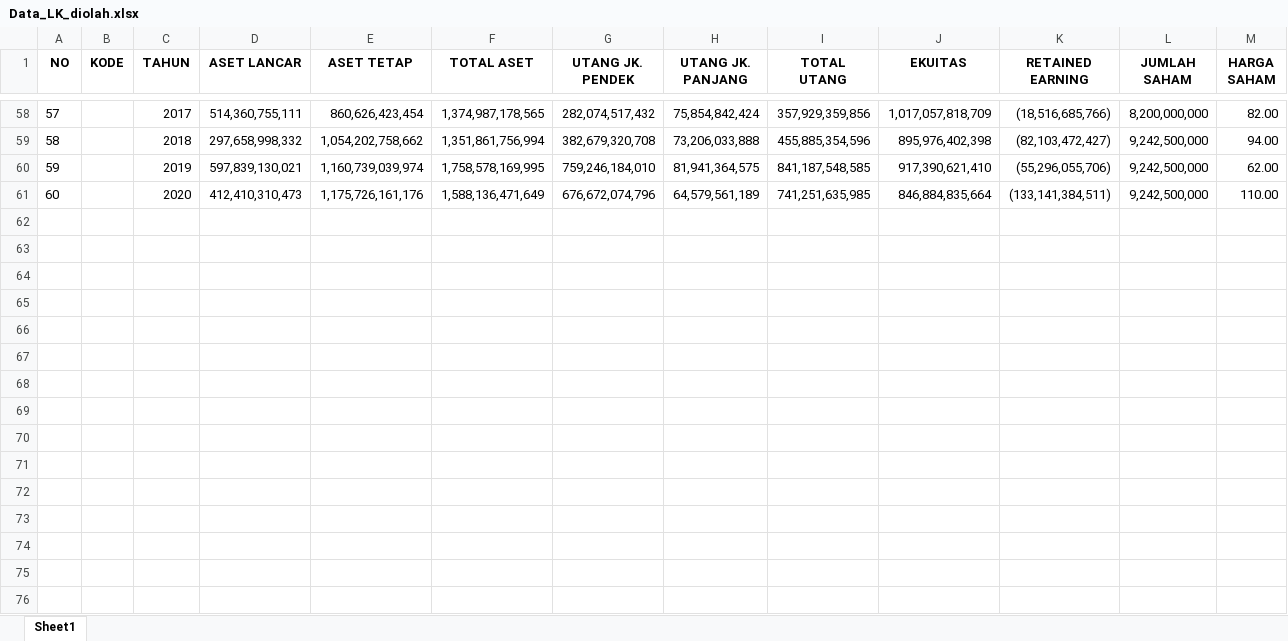
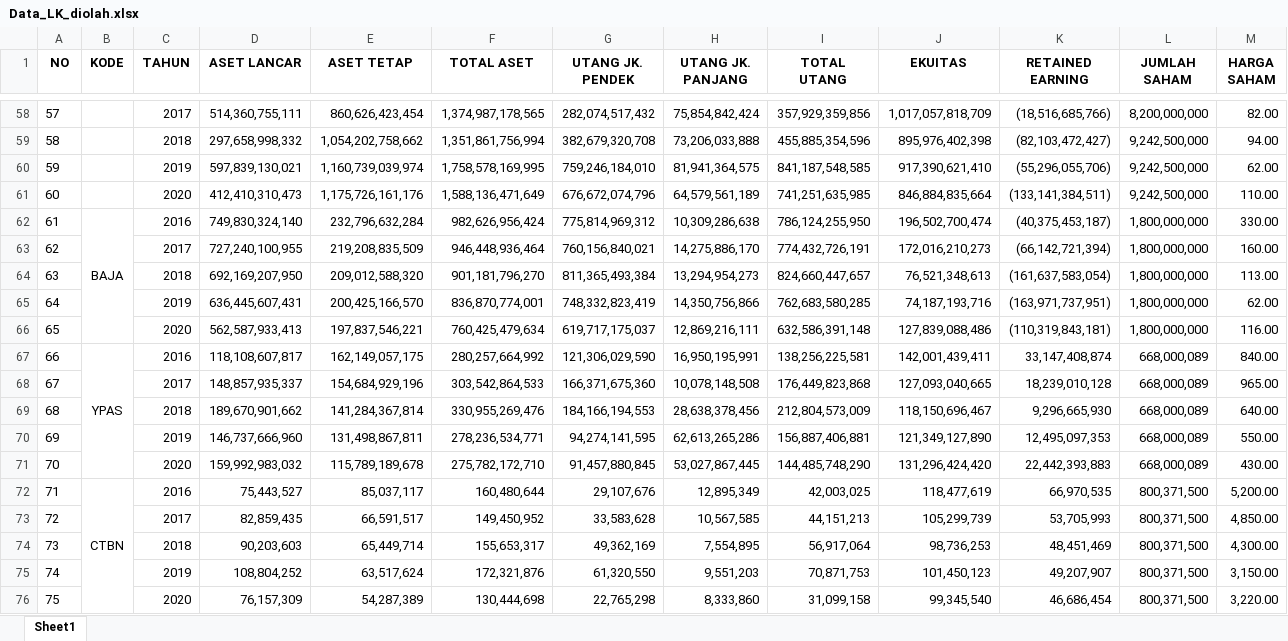
Before and after one commit to yulisetyo/kuliah, an Excel workbook: SKRIPSI_BUNDA/Data_LK_diolah.xlsx, sheet Sheet1, drawn as a sheet; only a part is shown, gaps mark what is left out; values as stored, in another font and other column widths than the file's, no borders; rows hold the shown columns only; the diff names each change by its address in the sheet, - before the commit and + after, or states it on an @@ line.

Commit message:
penambahan data

```diff
--- a/SKRIPSI_BUNDA/Data_LK_diolah.xlsx (sheet Sheet1)
+++ b/SKRIPSI_BUNDA/Data_LK_diolah.xlsx (sheet Sheet1)
+row 62: 61 | BAJA | 2016 | 749,830,324,140 | 232,796,632,284 | 982,626,956,424 | 775,814,969,312 | 10,309,286,638 | 786,124,255,950 | 196,502,700,474 | (40,375,453,187) | 1,800,000,000 | 330.00
+row 63: 62 |  | 2017 | 727,240,100,955 | 219,208,835,509 | 946,448,936,464 | 760,156,840,021 | 14,275,886,170 | 774,432,726,191 | 172,016,210,273 | (66,142,721,394) | 1,800,000,000 | 160.00
+row 64: 63 |  | 2018 | 692,169,207,950 | 209,012,588,320 | 901,181,796,270 | 811,365,493,384 | 13,294,954,273 | 824,660,447,657 | 76,521,348,613 | (161,637,583,054) | 1,800,000,000 | 113.00
+row 65: 64 |  | 2019 | 636,445,607,431 | 200,425,166,570 | 836,870,774,001 | 748,332,823,419 | 14,350,756,866 | 762,683,580,285 | 74,187,193,716 | (163,971,737,951) | 1,800,000,000 | 62.00
+row 66: 65 |  | 2020 | 562,587,933,413 | 197,837,546,221 | 760,425,479,634 | 619,717,175,037 | 12,869,216,111 | 632,586,391,148 | 127,839,088,486 | (110,319,843,181) | 1,800,000,000 | 116.00
+row 67: 66 | YPAS | 2016 | 118,108,607,817 | 162,149,057,175 | 280,257,664,992 | 121,306,029,590 | 16,950,195,991 | 138,256,225,581 | 142,001,439,411 | 33,147,408,874 | 668,000,089 | 840.00
+row 68: 67 |  | 2017 | 148,857,935,337 | 154,684,929,196 | 303,542,864,533 | 166,371,675,360 | 10,078,148,508 | 176,449,823,868 | 127,093,040,665 | 18,239,010,128 | 668,000,089 | 965.00
+row 69: 68 |  | 2018 | 189,670,901,662 | 141,284,367,814 | 330,955,269,476 | 184,166,194,553 | 28,638,378,456 | 212,804,573,009 | 118,150,696,467 | 9,296,665,930 | 668,000,089 | 640.00
+row 70: 69 |  | 2019 | 146,737,666,960 | 131,498,867,811 | 278,236,534,771 | 94,274,141,595 | 62,613,265,286 | 156,887,406,881 | 121,349,127,890 | 12,495,097,353 | 668,000,089 | 550.00
+row 71: 70 |  | 2020 | 159,992,983,032 | 115,789,189,678 | 275,782,172,710 | 91,457,880,845 | 53,027,867,445 | 144,485,748,290 | 131,296,424,420 | 22,442,393,883 | 668,000,089 | 430.00
+row 72: 71 | CTBN | 2016 | 75,443,527 | 85,037,117 | 160,480,644 | 29,107,676 | 12,895,349 | 42,003,025 | 118,477,619 | 66,970,535 | 800,371,500 | 5,200.00
+row 73: 72 |  | 2017 | 82,859,435 | 66,591,517 | 149,450,952 | 33,583,628 | 10,567,585 | 44,151,213 | 105,299,739 | 53,705,993 | 800,371,500 | 4,850.00
+row 74: 73 |  | 2018 | 90,203,603 | 65,449,714 | 155,653,317 | 49,362,169 | 7,554,895 | 56,917,064 | 98,736,253 | 48,451,469 | 800,371,500 | 4,300.00
+row 75: 74 |  | 2019 | 108,804,252 | 63,517,624 | 172,321,876 | 61,320,550 | 9,551,203 | 70,871,753 | 101,450,123 | 49,207,907 | 800,371,500 | 3,150.00
+row 76: 75 |  | 2020 | 76,157,309 | 54,287,389 | 130,444,698 | 22,765,298 | 8,333,860 | 31,099,158 | 99,345,540 | 46,686,454 | 800,371,500 | 3,220.00
```
